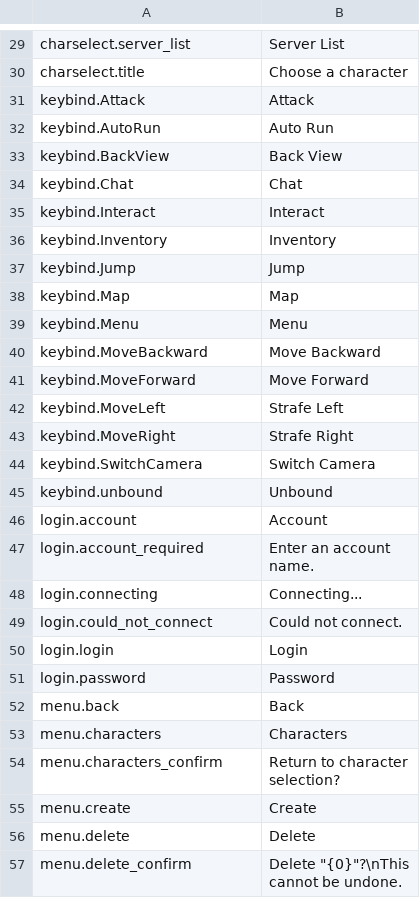
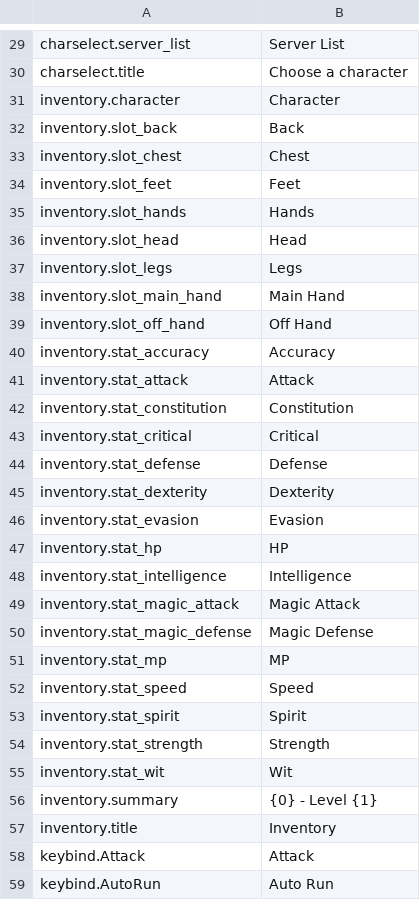
Before and after one commit to CostyKiller/Alverion, a CSV file: Client/Content/Localization/StringTables/ST_Game.csv, drawn as a sheet; only a part is shown, gaps mark what is left out; the shorter side is filled out with more unchanged rows; the diff names each change by its address in the sheet, - before the commit and + after, or states it on an @@ line.

Commit message:
Inventory screen with the character sheet, and an action bar.

```diff
--- a/Client/Content/Localization/StringTables/ST_Game.csv
+++ b/Client/Content/Localization/StringTables/ST_Game.csv
+row 31: inventory.character | Character
+row 32: inventory.slot_back | Back
+row 33: inventory.slot_chest | Chest
+row 34: inventory.slot_feet | Feet
+row 35: inventory.slot_hands | Hands
+row 36: inventory.slot_head | Head
+row 37: inventory.slot_legs | Legs
+row 38: inventory.slot_main_hand | Main Hand
+row 39: inventory.slot_off_hand | Off Hand
+row 40: inventory.stat_accuracy | Accuracy
+row 41: inventory.stat_attack | Attack
+row 42: inventory.stat_constitution | Constitution
+row 43: inventory.stat_critical | Critical
+row 44: inventory.stat_defense | Defense
+row 45: inventory.stat_dexterity | Dexterity
+row 46: inventory.stat_evasion | Evasion
+row 47: inventory.stat_hp | HP
+row 48: inventory.stat_intelligence | Intelligence
+row 49: inventory.stat_magic_attack | Magic Attack
+row 50: inventory.stat_magic_defense | Magic Defense
+row 51: inventory.stat_mp | MP
+row 52: inventory.stat_speed | Speed
+row 53: inventory.stat_spirit | Spirit
+row 54: inventory.stat_strength | Strength
+row 55: inventory.stat_wit | Wit
+row 56: inventory.summary | {0} - Level {1}
+row 57: inventory.title | Inventory
```
Also changed, not shown: 48 other files.
